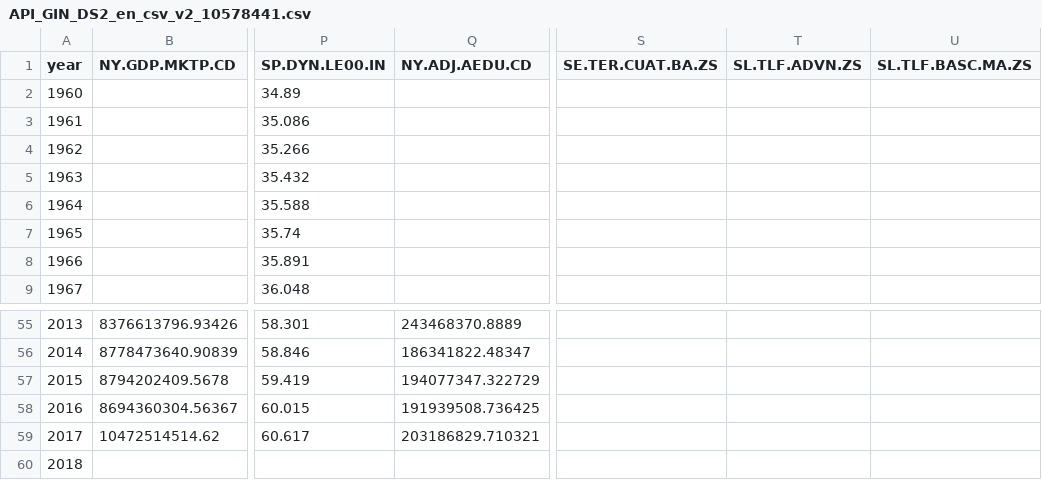
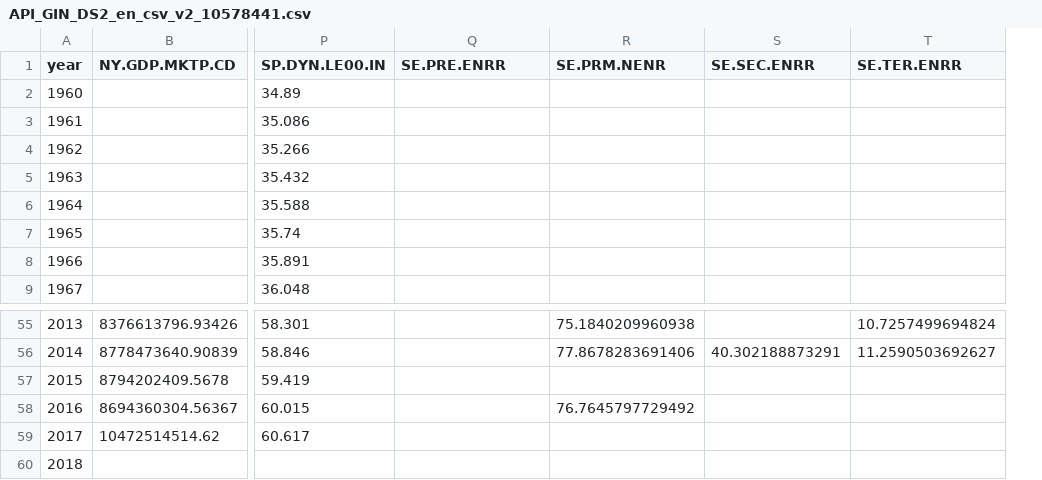
Before and after one commit to Wangnz/VSFP, a CSV file: clean_dataset/low-income/API_GIN_DS2_en_csv_v2_10578441.csv, drawn as a sheet; only a part is shown, gaps mark what is left out; removed rows and columns are numbered as before the commit, all else as after; the diff covers the shown part only; the diff names each change by its address in the sheet, - before the commit and + after, or states it on an @@ line.

```diff
--- a/clean_dataset/low-income/API_GIN_DS2_en_csv_v2_10578441.csv
+++ b/clean_dataset/low-income/API_GIN_DS2_en_csv_v2_10578441.csv
+column R (SE.PRM.NENR), rows 55-58: 75.1840209960938 | 77.8678283691406 |  | 76.7645797729492
+column S (SE.SEC.ENRR), row 56: 40.302188873291
+column T (SE.TER.ENRR), rows 55-56: 10.7257499694824 | 11.2590503692627
-column S (SE.TER.CUAT.BA.ZS), empty
-column T (SL.TLF.ADVN.ZS), empty
-column U (SL.TLF.BASC.MA.ZS), empty
-Q1: NY.ADJ.AEDU.CD
+Q1: SE.PRE.ENRR
-Q55 (SE.PRE.ENRR): 243468370.8889
+Q55 (SE.PRE.ENRR): (empty)
-Q56 (SE.PRE.ENRR): 186341822.48347
+Q56 (SE.PRE.ENRR): (empty)
-Q57 (SE.PRE.ENRR): 194077347.322729
+Q57 (SE.PRE.ENRR): (empty)
-Q58 (SE.PRE.ENRR): 191939508.736425
+Q58 (SE.PRE.ENRR): (empty)
-Q59 (SE.PRE.ENRR): 203186829.710321
+Q59 (SE.PRE.ENRR): (empty)
```
Also changed, not shown: 27 edited cells elsewhere in this file, clean_dataset/high-income/API_AUS_DS2_en_csv_v2_10579649.csv, clean_dataset/high-income/API_GBR_DS2_en_csv_v2_10587770.csv, 19 other files.
